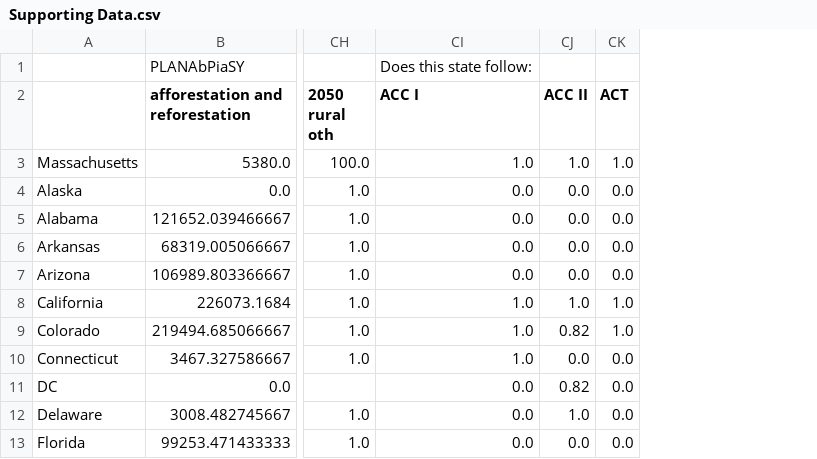
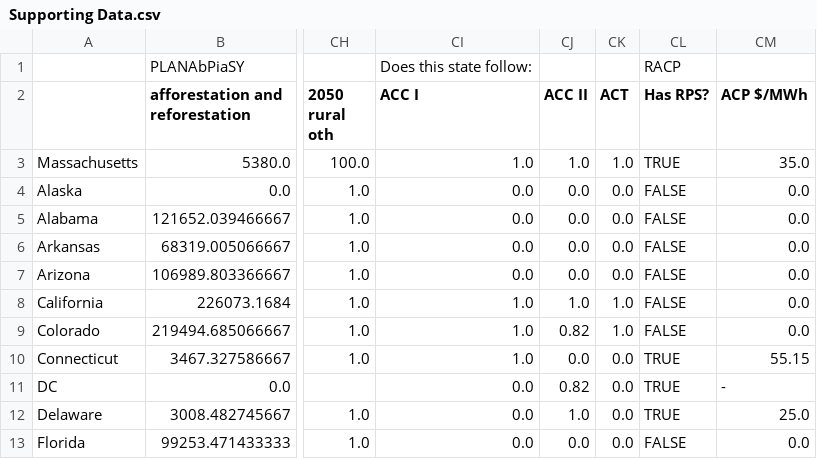
Before and after one commit to EnergyInnovation/eps-massachusetts, a CSV file: InputData/webappdata/Supporting Data.csv, drawn as a sheet; only a part is shown, gaps mark what is left out; the diff names each change by its address in the sheet, - before the commit and + after, or states it on an @@ line.

```diff
--- a/InputData/webappdata/Supporting Data.csv
+++ b/InputData/webappdata/Supporting Data.csv
+column CL (Has RPS?), row 1: RACP; rows 3-13: TRUE | FALSE | FALSE | FALSE | FALSE | FALSE | FALSE | TRUE | TRUE | TRUE | FALSE
+column CM (ACP $/MWh), rows 3-13: 35.0 | 0.0 | 0.0 | 0.0 | 0.0 | 0.0 | 0.0 | 55.15 | - | 25.0 | 0.0
```
Also changed, not shown: 7 other files.
